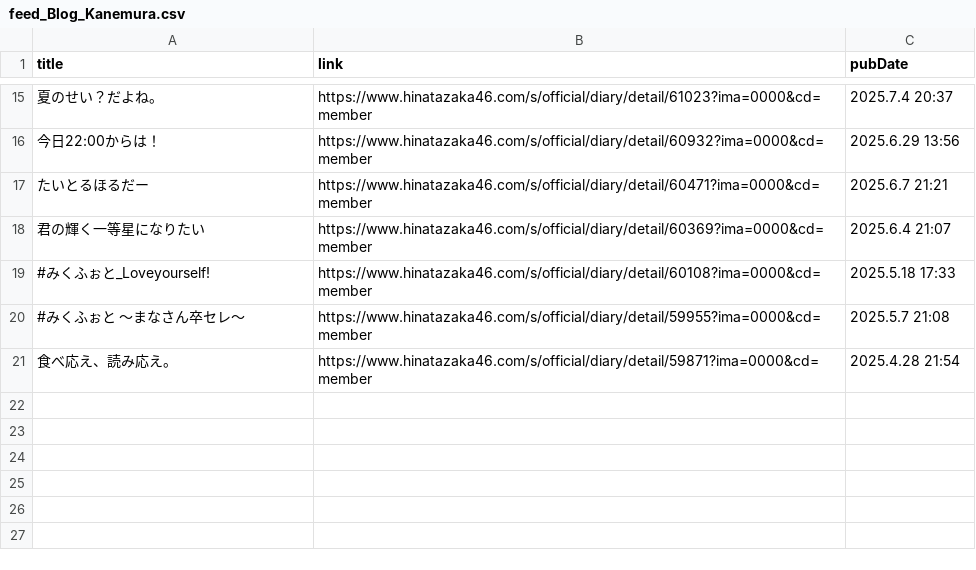
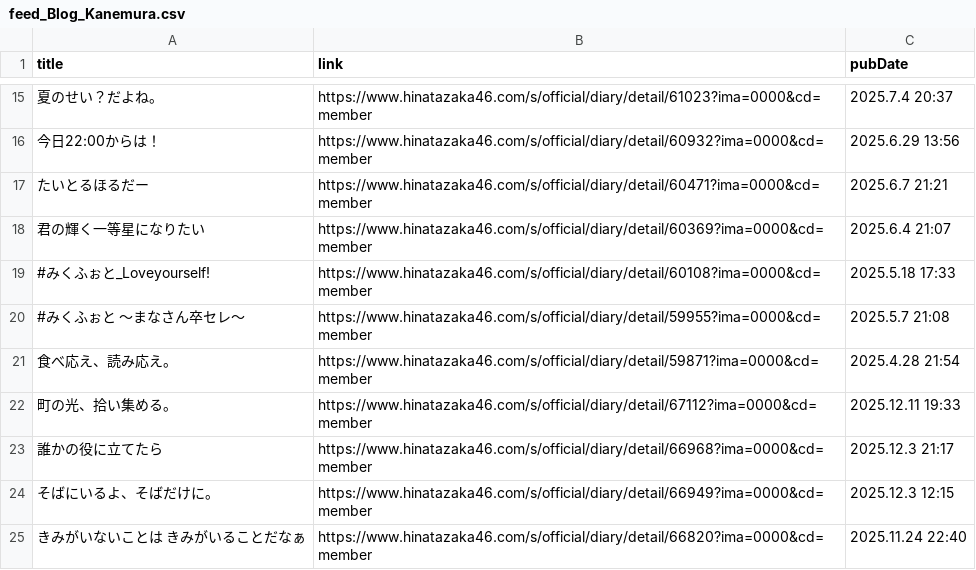
Before and after one commit to haits812/makeRSS, a CSV file: makeRSS_HB/feed_Blog_Kanemura.csv, drawn as a sheet; only a part is shown, gaps mark what is left out.

```diff
--- a/makeRSS_HB/feed_Blog_Kanemura.csv
+++ b/makeRSS_HB/feed_Blog_Kanemura.csv
@@ -21 +21,5 @@
 食べ応え、読み応え。,https://www.hinatazaka46.com/s/official/diary/detail/59871?ima=0000&cd=member,2025.4.28 21:54
+町の光、拾い集める。,https://www.hinatazaka46.com/s/official/diary/detail/67112?ima=0000&cd=member,2025.12.11 19:33
+誰かの役に立てたら,https://www.hinatazaka46.com/s/official/diary/detail/66968?ima=0000&cd=member,2025.12.3 21:17
+そばにいるよ、そばだけに。,https://www.hinatazaka46.com/s/official/diary/detail/66949?ima=0000&cd=member,2025.12.3 12:15
+きみがいないことは きみがいることだなぁ,https://www.hinatazaka46.com/s/official/diary/detail/66820?ima=0000&cd=member,2025.11.24 22:40
```
Also changed, not shown: makeRSS_HB/feed_Blog_Poka.csv, makeRSS_NB/feed_Blog_KanagawaSaya.csv, 11 other files.
